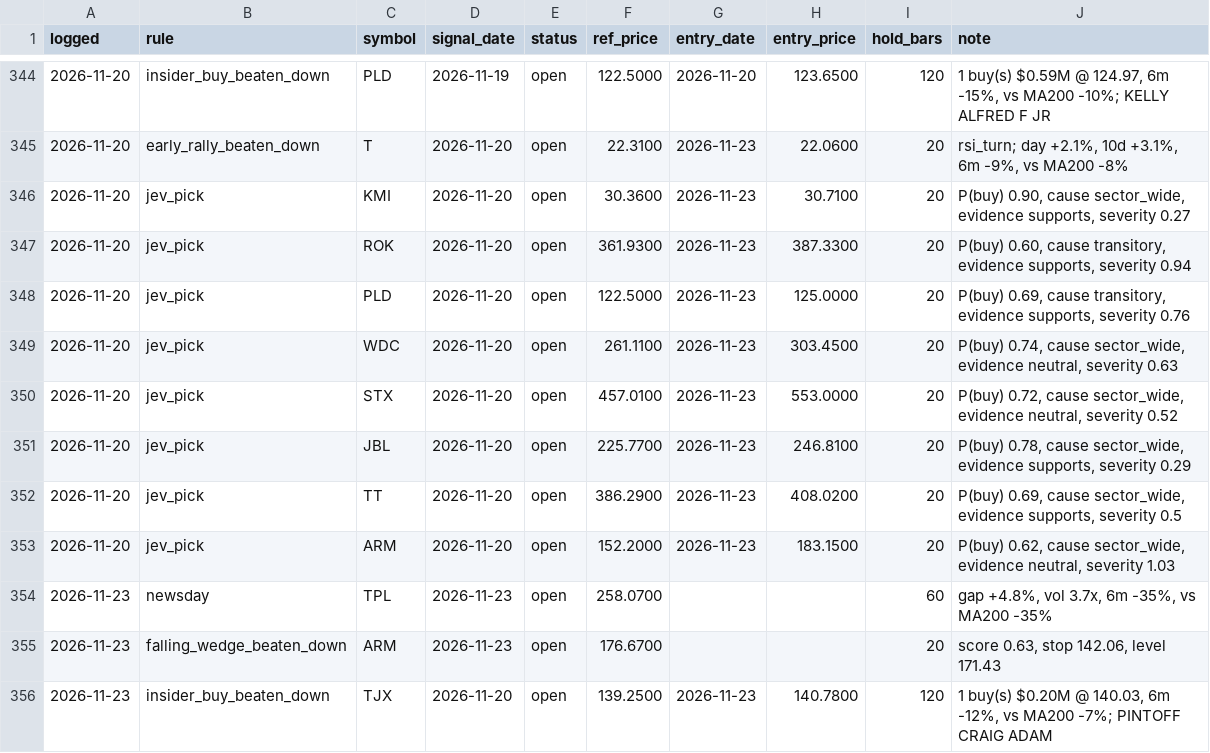
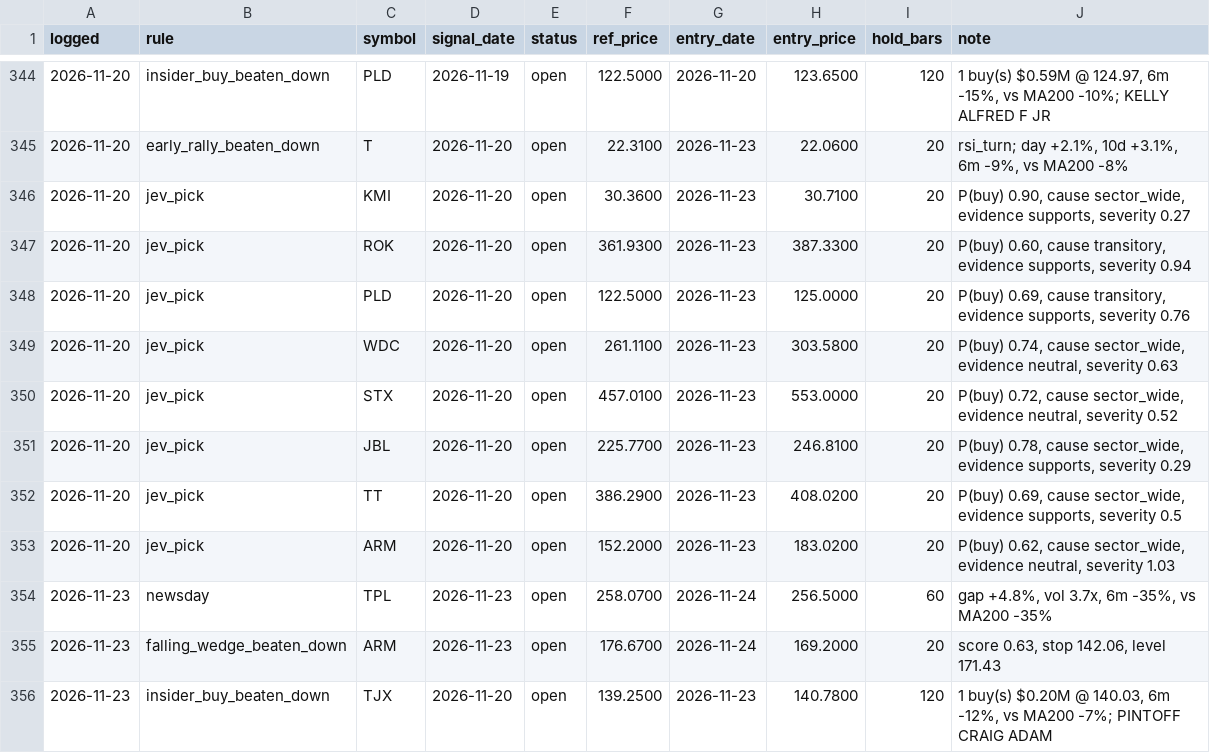
Before and after one commit to OrenRachamim/AlgoVision, a CSV file: journal/signals.csv, drawn as a sheet; only a part is shown, gaps mark what is left out; the diff covers the shown part only.

```diff
--- a/journal/signals.csv
+++ b/journal/signals.csv
@@ -348,3 +348,3 @@ logged,rule,symbol,signal_date,status,ref_price,entry_date,entry_price,hold_bars
 2026-11-20,jev_pick,PLD,2026-11-20,open,122.5000,2026-11-23,125.0000,20,"P(buy) 0.69, cause transitory, evidence supports, severity 0.76"
-2026-11-20,jev_pick,WDC,2026-11-20,open,261.1100,2026-11-23,303.4500,20,"P(buy) 0.74, cause sector_wide, evidence neutral, severity 0.63"
+2026-11-20,jev_pick,WDC,2026-11-20,open,261.1100,2026-11-23,303.5800,20,"P(buy) 0.74, cause sector_wide, evidence neutral, severity 0.63"
 2026-11-20,jev_pick,STX,2026-11-20,open,457.0100,2026-11-23,553.0000,20,"P(buy) 0.72, cause sector_wide, evidence neutral, severity 0.52"
@@ -352,5 +352,5 @@ logged,rule,symbol,signal_date,status,ref_price,entry_date,entry_price,hold_bars
 2026-11-20,jev_pick,TT,2026-11-20,open,386.2900,2026-11-23,408.0200,20,"P(buy) 0.69, cause sector_wide, evidence supports, severity 0.5"
-2026-11-20,jev_pick,ARM,2026-11-20,open,152.2000,2026-11-23,183.1500,20,"P(buy) 0.62, cause sector_wide, evidence neutral, severity 1.03"
-2026-11-23,newsday,TPL,2026-11-23,open,258.0700,,,60,"gap +4.8%, vol 3.7x, 6m -35%, vs MA200 -35%"
-2026-11-23,falling_wedge_beaten_down,ARM,2026-11-23,open,176.6700,,,20,"score 0.63, stop 142.06, level 171.43"
+2026-11-20,jev_pick,ARM,2026-11-20,open,152.2000,2026-11-23,183.0200,20,"P(buy) 0.62, cause sector_wide, evidence neutral, severity 1.03"
+2026-11-23,newsday,TPL,2026-11-23,open,258.0700,2026-11-24,256.5000,60,"gap +4.8%, vol 3.7x, 6m -35%, vs MA200 -35%"
+2026-11-23,falling_wedge_beaten_down,ARM,2026-11-23,open,176.6700,2026-11-24,169.2000,20,"score 0.63, stop 142.06, level 171.43"
 2026-11-23,insider_buy_beaten_down,TJX,2026-11-20,open,139.2500,2026-11-23,140.7800,120,"1 buy(s) $0.20M @ 140.03, 6m -12%, vs MA200 -7%; PINTOFF CRAIG ADAM"
```
Also changed, not shown: 4 added rows and 13 edited cells elsewhere in this file, journal/decisions.csv, journal/lookback.csv, 15 other files.
